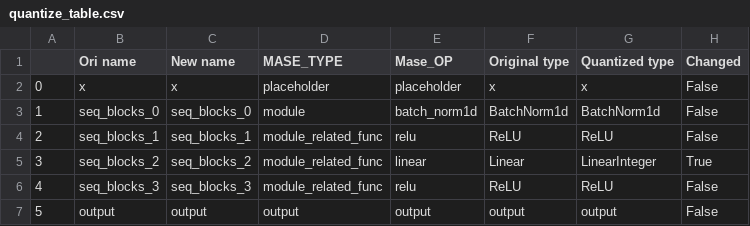
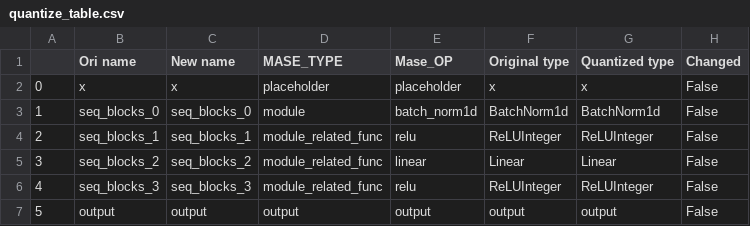
Before and after one commit to zniihgnexy/mase_xinyi, a CSV file: machop/quantize_summary/quantize_table.csv, drawn as a sheet.

```diff
--- a/machop/quantize_summary/quantize_table.csv
+++ b/machop/quantize_summary/quantize_table.csv
@@ -3,5 +3,5 @@
 1,seq_blocks_0,seq_blocks_0,module,batch_norm1d,BatchNorm1d,BatchNorm1d,False
-2,seq_blocks_1,seq_blocks_1,module_related_func,relu,ReLU,ReLU,False
-3,seq_blocks_2,seq_blocks_2,module_related_func,linear,Linear,LinearInteger,True
-4,seq_blocks_3,seq_blocks_3,module_related_func,relu,ReLU,ReLU,False
+2,seq_blocks_1,seq_blocks_1,module_related_func,relu,ReLUInteger,ReLUInteger,False
+3,seq_blocks_2,seq_blocks_2,module_related_func,linear,Linear,Linear,False
+4,seq_blocks_3,seq_blocks_3,module_related_func,relu,ReLUInteger,ReLUInteger,False
 5,output,output,output,output,output,output,False
```
Also changed, not shown: 3 other files.
